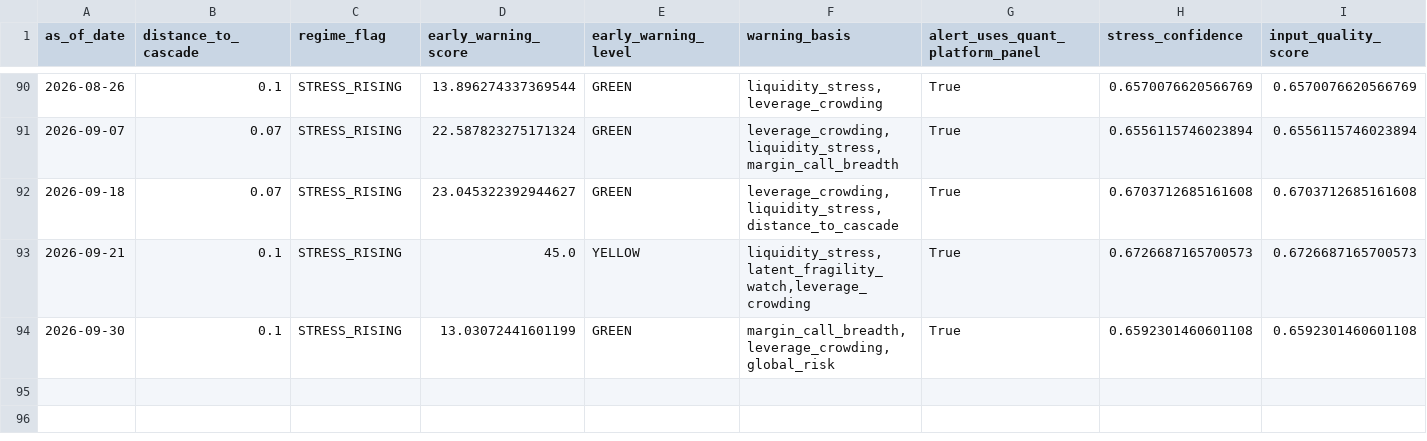
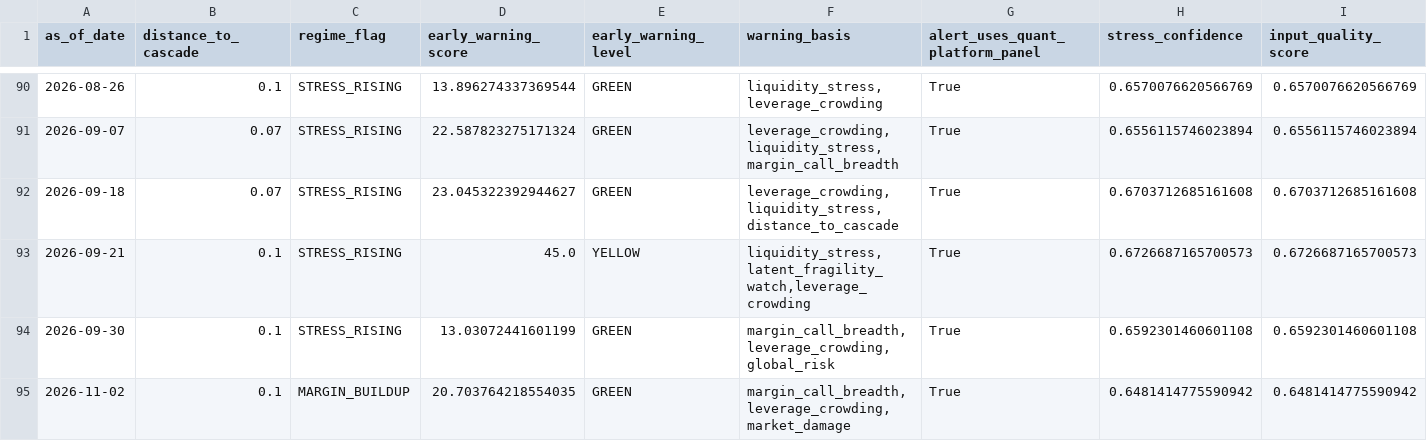
Before and after one commit to cuocsongthinhvuong8868-sketch/onl_quant-platform, a CSV file: data_lake/abm_alert.csv, drawn as a sheet; only a part is shown, gaps mark what is left out; rows hold the shown columns only; the diff names each change by its address in the sheet, - before the commit and + after, or states it on an @@ line.

```diff
--- a/data_lake/abm_alert.csv
+++ b/data_lake/abm_alert.csv
+row 95: 2026-11-02 | 0.1 | MARGIN_BUILDUP | 20.703764218554035 | GREEN | margin_call_breadth,leverage_crowding,market_damage | True | 0.6481414775590942 | 0.6481414775590942
```
Also changed, not shown: data_lake/abm_behavioral_state.csv, data_lake/abm_latent_state.csv, 8 other files.
